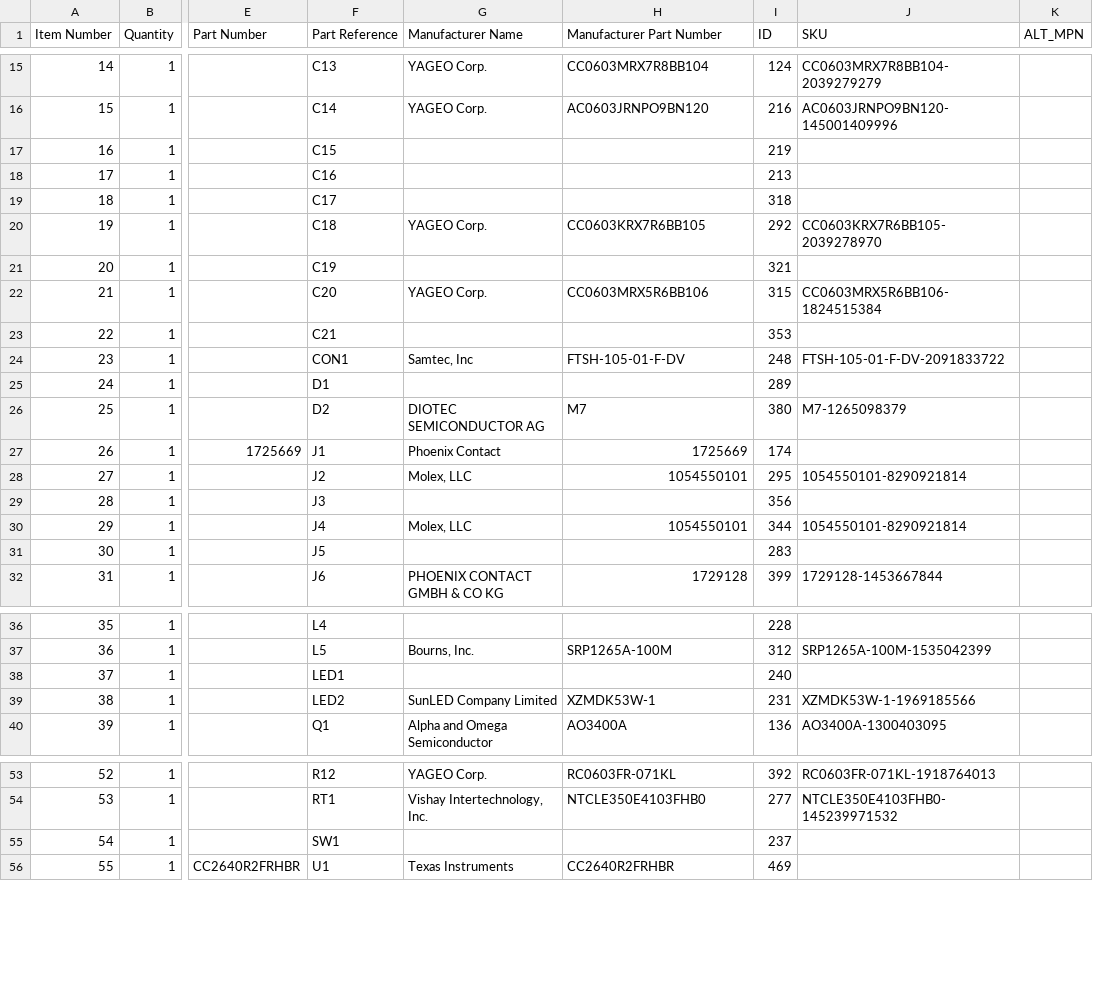
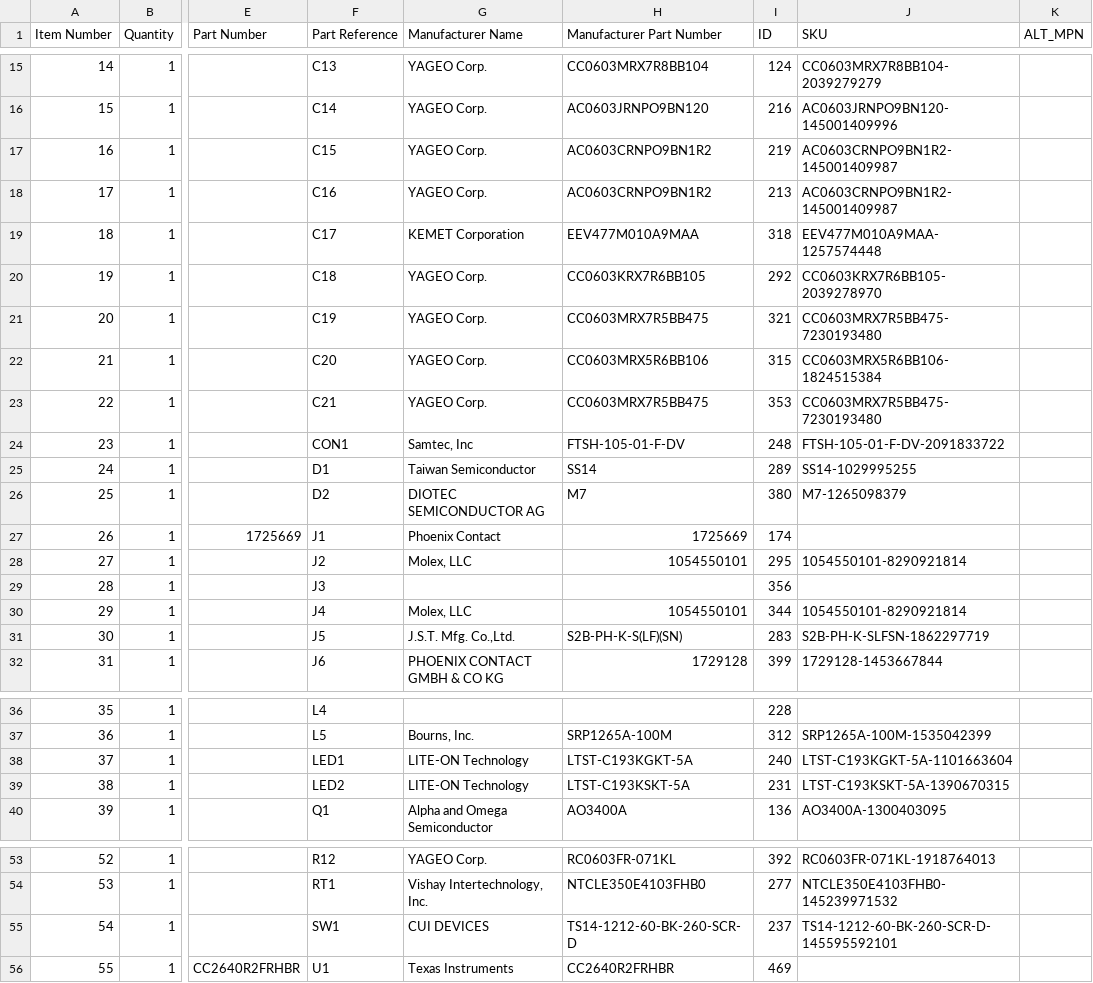
Before and after one commit to andreunifi/Orcad_Backup, a CSV file: Orcad_Workspace/workspace/projects/moisturesensor/so1l_output/bom.sch.csv, drawn as a sheet; only a part is shown, gaps mark what is left out; the diff names each change by its address in the sheet, - before the commit and + after, or states it on an @@ line.

```diff
--- a/Orcad_Workspace/workspace/projects/moisturesensor/so1l_output/bom.sch.csv
+++ b/Orcad_Workspace/workspace/projects/moisturesensor/so1l_output/bom.sch.csv
-G17:G18 (Manufacturer Name): (empty)
+G17:G18 (Manufacturer Name): YAGEO Corp.
-H17:H18 (Manufacturer Part Number): (empty)
+H17:H18 (Manufacturer Part Number): AC0603CRNPO9BN1R2
-J17:J18 (SKU): (empty)
+J17:J18 (SKU): AC0603CRNPO9BN1R2-145001409987
-G19 (Manufacturer Name): (empty)
+G19 (Manufacturer Name): KEMET Corporation
-H19 (Manufacturer Part Number): (empty)
+H19 (Manufacturer Part Number): EEV477M010A9MAA
-J19 (SKU): (empty)
+J19 (SKU): EEV477M010A9MAA-1257574448
-G21 (Manufacturer Name): (empty)
+G21 (Manufacturer Name): YAGEO Corp.
-H21 (Manufacturer Part Number): (empty)
+H21 (Manufacturer Part Number): CC0603MRX7R5BB475
-J21 (SKU): (empty)
+J21 (SKU): CC0603MRX7R5BB475-7230193480
-G23 (Manufacturer Name): (empty)
+G23 (Manufacturer Name): YAGEO Corp.
-H23 (Manufacturer Part Number): (empty)
+H23 (Manufacturer Part Number): CC0603MRX7R5BB475
-J23 (SKU): (empty)
+J23 (SKU): CC0603MRX7R5BB475-7230193480
-G25 (Manufacturer Name): (empty)
+G25 (Manufacturer Name): Taiwan Semiconductor
-H25 (Manufacturer Part Number): (empty)
+H25 (Manufacturer Part Number): SS14
-J25 (SKU): (empty)
+J25 (SKU): SS14-1029995255
-G31 (Manufacturer Name): (empty)
+G31 (Manufacturer Name): J.S.T. Mfg. Co.,Ltd.
-H31 (Manufacturer Part Number): (empty)
+H31 (Manufacturer Part Number): S2B-PH-K-S(LF)(SN)
-J31 (SKU): (empty)
+J31 (SKU): S2B-PH-K-SLFSN-1862297719
-G38 (Manufacturer Name): (empty)
+G38 (Manufacturer Name): LITE-ON Technology
-H38 (Manufacturer Part Number): (empty)
+H38 (Manufacturer Part Number): LTST-C193KGKT-5A
-J38 (SKU): (empty)
+J38 (SKU): LTST-C193KGKT-5A-1101663604
-G39 (Manufacturer Name): SunLED Company Limited
+G39 (Manufacturer Name): LITE-ON Technology
-H39 (Manufacturer Part Number): XZMDK53W-1
+H39 (Manufacturer Part Number): LTST-C193KSKT-5A
-J39 (SKU): XZMDK53W-1-1969185566
+J39 (SKU): LTST-C193KSKT-5A-1390670315
-G55 (Manufacturer Name): (empty)
+G55 (Manufacturer Name): CUI DEVICES
-H55 (Manufacturer Part Number): (empty)
+H55 (Manufacturer Part Number): TS14-1212-60-BK-260-SCR-D
-J55 (SKU): (empty)
+J55 (SKU): TS14-1212-60-BK-260-SCR-D-145595592101
```
Also changed, not shown: 15 other files.
